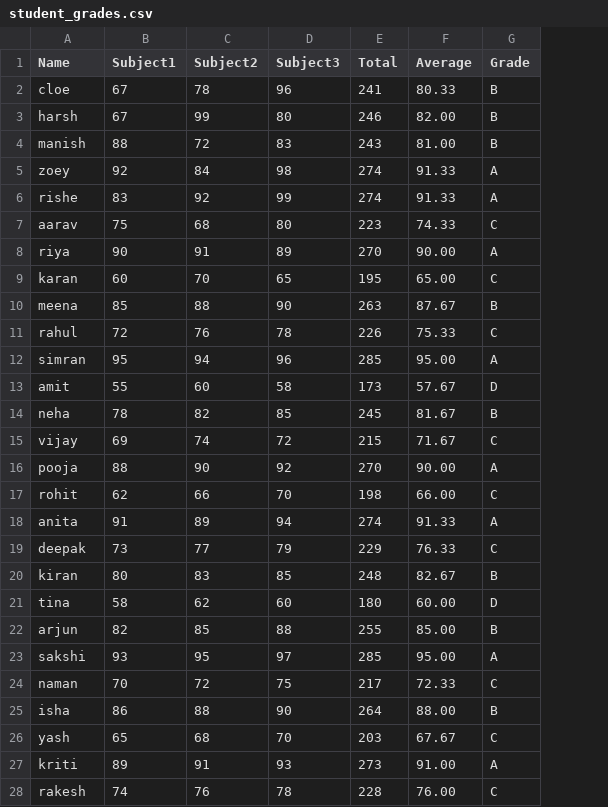
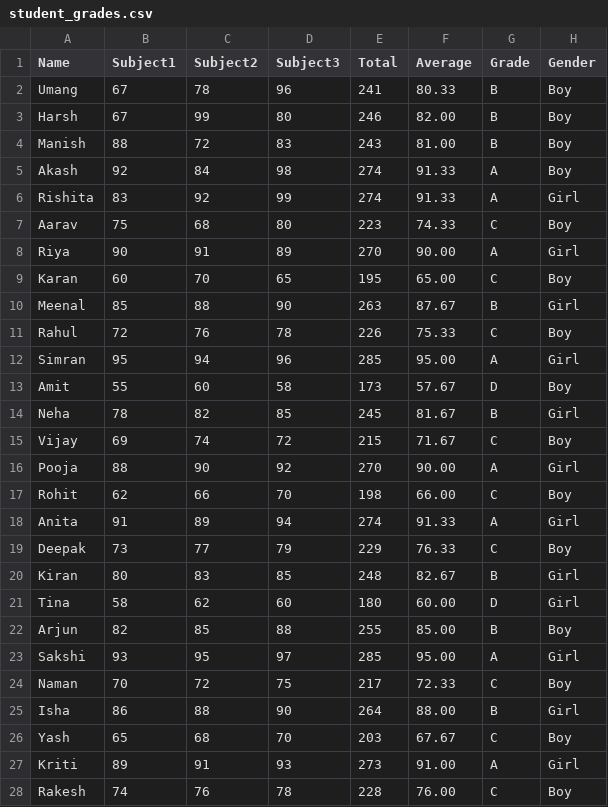
Before and after one commit to sujatacheeta/Data-visualization-python-project, a CSV file: Data Visualization/student_grades.csv, drawn as a sheet; only a part is shown; the diff covers the shown part only; the diff names each change by its address in the sheet, - before the commit and + after, or states it on an @@ line.

Commit message:
Added final student dashboard features

```diff
--- a/Data Visualization/student_grades.csv
+++ b/Data Visualization/student_grades.csv
+column H (Gender), rows 2-28: Boy | Boy | Boy | Boy | Girl | Boy | Girl | Boy | Girl | Boy | Girl | Boy | Girl | Boy | Girl | Boy | Girl | Boy | Girl | Girl | Boy | Girl | Boy | Girl | Boy | Girl | Boy
-A2 (Name): cloe
+A2 (Name): Umang
-A3 (Name): harsh
+A3 (Name): Harsh
-A4 (Name): manish
+A4 (Name): Manish
-A5 (Name): zoey
+A5 (Name): Akash
-A6 (Name): rishe
+A6 (Name): Rishita
-A7 (Name): aarav
+A7 (Name): Aarav
-A8 (Name): riya
+A8 (Name): Riya
-A9 (Name): karan
+A9 (Name): Karan
-A10 (Name): meena
+A10 (Name): Meenal
-A11 (Name): rahul
+A11 (Name): Rahul
-A12 (Name): simran
+A12 (Name): Simran
-A13 (Name): amit
+A13 (Name): Amit
-A14 (Name): neha
+A14 (Name): Neha
-A15 (Name): vijay
+A15 (Name): Vijay
-A16 (Name): pooja
+A16 (Name): Pooja
-A17 (Name): rohit
+A17 (Name): Rohit
-A18 (Name): anita
+A18 (Name): Anita
-A19 (Name): deepak
+A19 (Name): Deepak
-A20 (Name): kiran
+A20 (Name): Kiran
-A21 (Name): tina
+A21 (Name): Tina
-A22 (Name): arjun
+A22 (Name): Arjun
-A23 (Name): sakshi
+A23 (Name): Sakshi
-A24 (Name): naman
+A24 (Name): Naman
-A25 (Name): isha
+A25 (Name): Isha
-A26 (Name): yash
+A26 (Name): Yash
-A27 (Name): kriti
+A27 (Name): Kriti
-A28 (Name): rakesh
+A28 (Name): Rakesh
```
Also changed, not shown: 23 edited cells elsewhere in this file, 3 other files.
